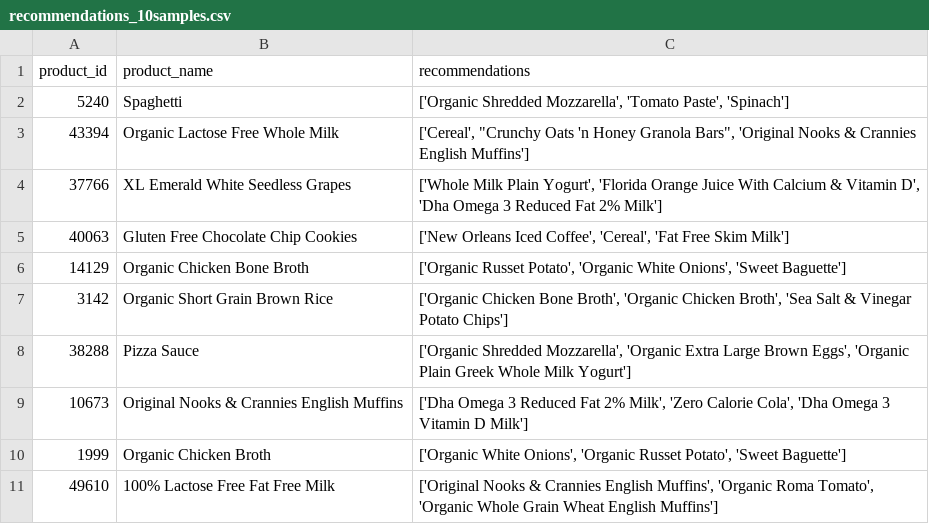
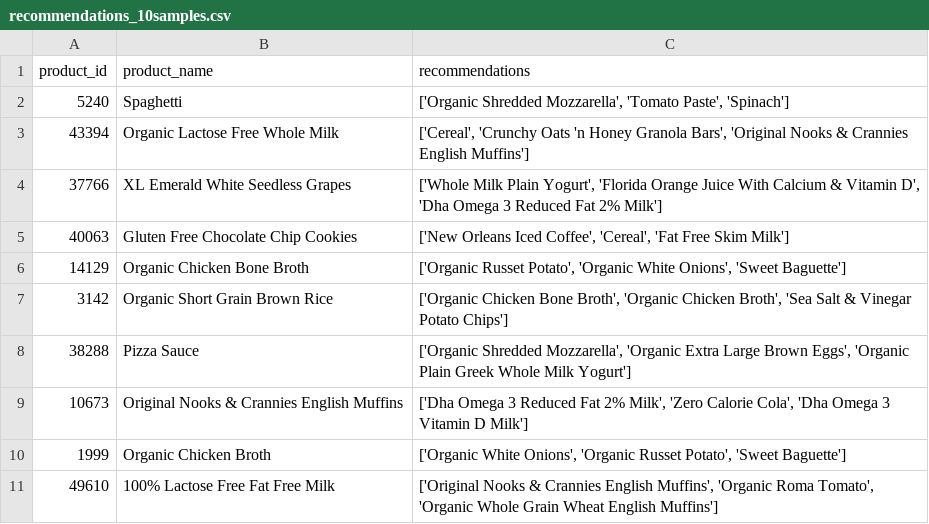
Before and after one commit to RatishNyaichyai/OTG-FRAUD-RECOMMENDATION, a CSV file: src/data/recommendations_10samples.csv, drawn as a sheet.

Commit message:
Updated double quote into single

```diff
--- a/src/data/recommendations_10samples.csv
+++ b/src/data/recommendations_10samples.csv
@@ -2,3 +2,3 @@ product_id,product_name,recommendations
 5240,Spaghetti,"['Organic Shredded Mozzarella', 'Tomato Paste', 'Spinach']"
-43394,Organic Lactose Free Whole Milk,"['Cereal', ""Crunchy Oats 'n Honey Granola Bars"", 'Original Nooks & Crannies English Muffins']"
+43394,Organic Lactose Free Whole Milk,"['Cereal', 'Crunchy Oats 'n Honey Granola Bars', 'Original Nooks & Crannies English Muffins']"
 37766,XL Emerald White Seedless Grapes,"['Whole Milk Plain Yogurt', 'Florida Orange Juice With Calcium & Vitamin D', 'Dha Omega 3 Reduced Fat 2% Milk']"
```
